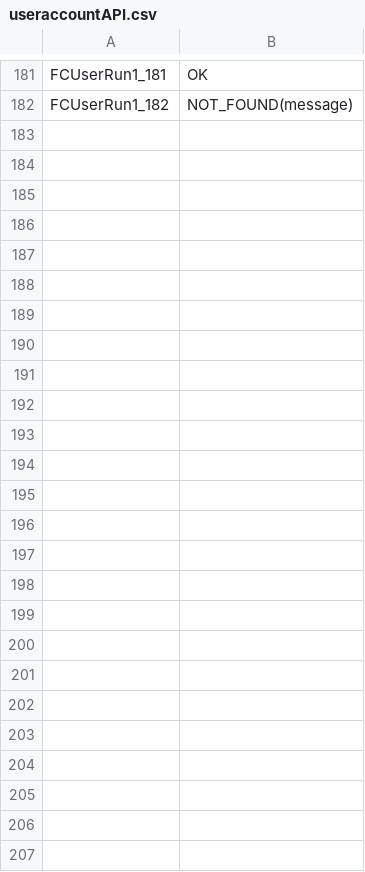
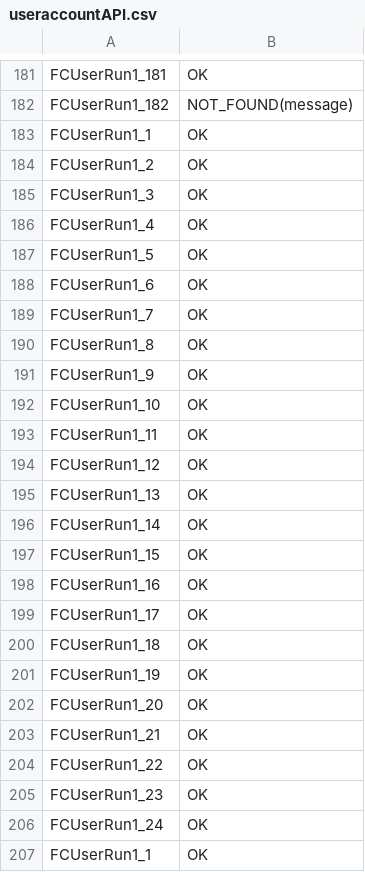
Before and after one commit to melashram1/f9, a CSV file: bin/Execution/OutputLogs/useraccountAPI.csv, drawn as a sheet; only a part is shown, gaps mark what is left out.

```diff
--- a/bin/Execution/OutputLogs/useraccountAPI.csv
+++ b/bin/Execution/OutputLogs/useraccountAPI.csv
@@ -182 +182,26 @@ FCUserRun1_181,OK
 FCUserRun1_182,NOT_FOUND(message)
+FCUserRun1_1,OK
+FCUserRun1_2,OK
+FCUserRun1_3,OK
+FCUserRun1_4,OK
+FCUserRun1_5,OK
+FCUserRun1_6,OK
+FCUserRun1_7,OK
+FCUserRun1_8,OK
+FCUserRun1_9,OK
+FCUserRun1_10,OK
+FCUserRun1_11,OK
+FCUserRun1_12,OK
+FCUserRun1_13,OK
+FCUserRun1_14,OK
+FCUserRun1_15,OK
+FCUserRun1_16,OK
+FCUserRun1_17,OK
+FCUserRun1_18,OK
+FCUserRun1_19,OK
+FCUserRun1_20,OK
+FCUserRun1_21,OK
+FCUserRun1_22,OK
+FCUserRun1_23,OK
+FCUserRun1_24,OK
+FCUserRun1_1,OK
```
Also changed, not shown: bin/Execution/OutputLogs/OpenBetAPI.csv, bin/Execution/OutputLogs/checkingUsers.csv, 11 other files.
